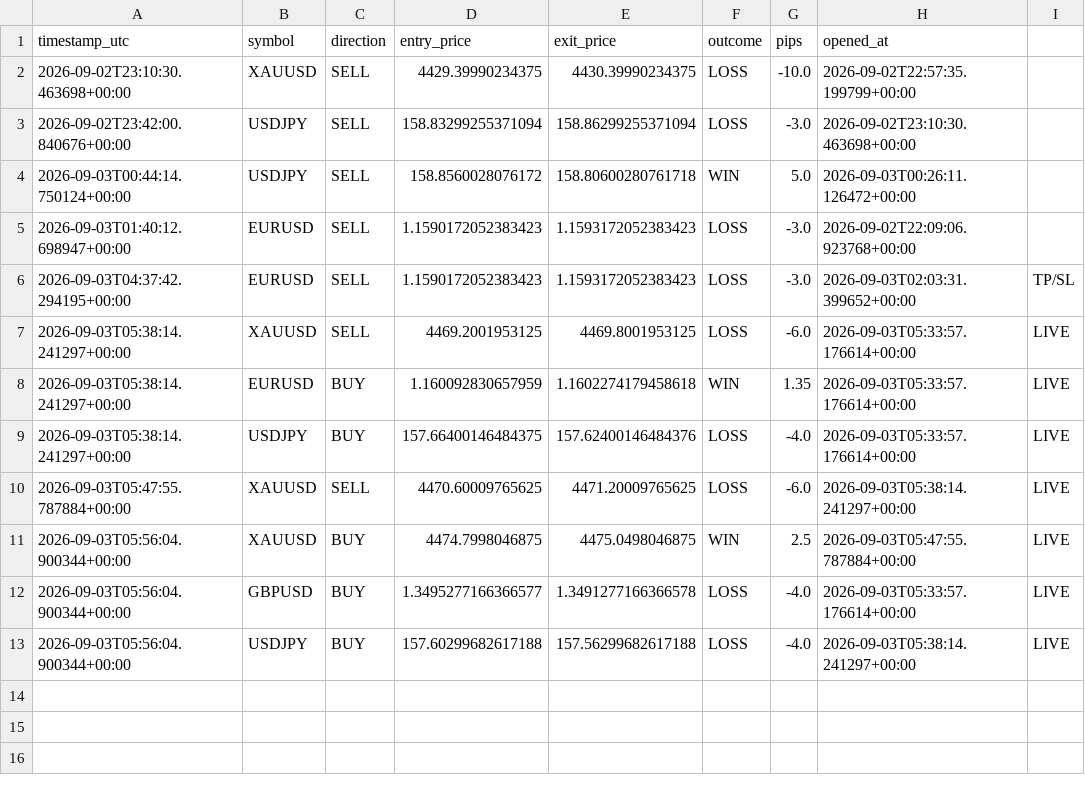
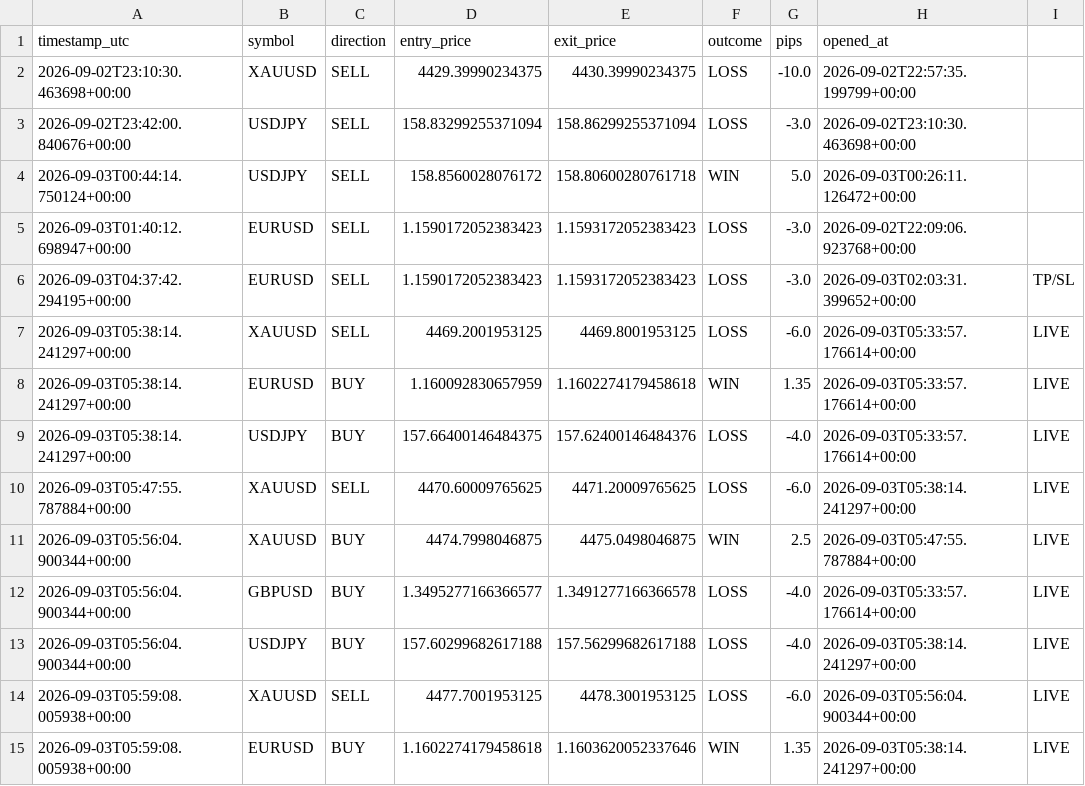
Before and after one commit to Ribbon-ops/Bot, a CSV file: closed_trades.csv, drawn as a sheet.

```diff
--- a/closed_trades.csv
+++ b/closed_trades.csv
@@ -13 +13,3 @@ timestamp_utc,symbol,direction,entry_price,exit_price,outcome,pips,opened_at
 2026-09-03T05:56:04.900344+00:00,USDJPY,BUY,157.60299682617188,157.56299682617188,LOSS,-4.0,2026-09-03T05:38:14.241297+00:00,LIVE
+2026-09-03T05:59:08.005938+00:00,XAUUSD,SELL,4477.7001953125,4478.3001953125,LOSS,-6.0,2026-09-03T05:56:04.900344+00:00,LIVE
+2026-09-03T05:59:08.005938+00:00,EURUSD,BUY,1.1602274179458618,1.1603620052337646,WIN,1.35,2026-09-03T05:38:14.241297+00:00,LIVE
```
Also changed, not shown: signals_log.csv, 1 other file.
